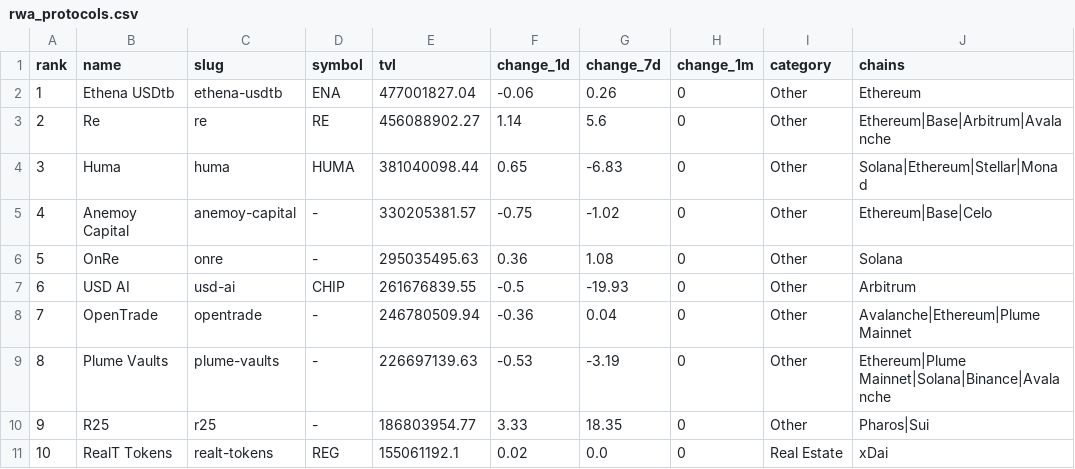
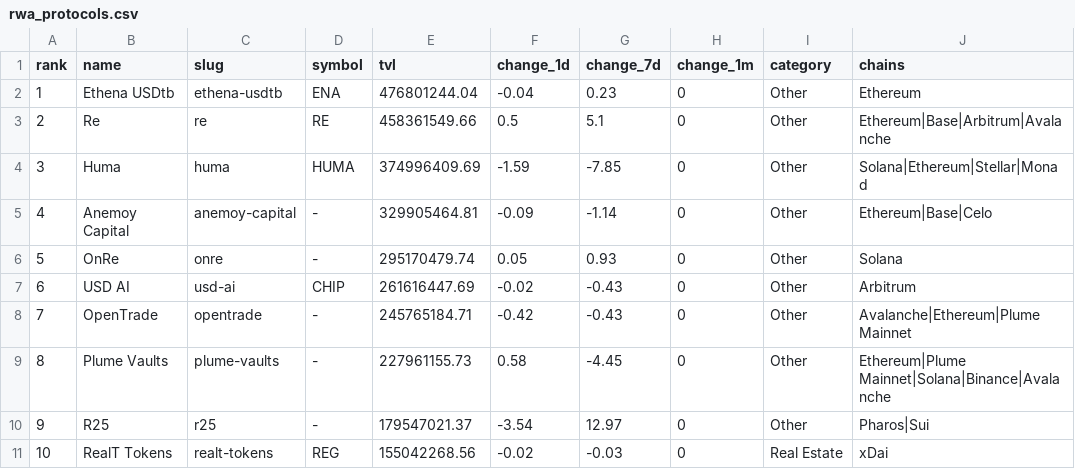
Before and after one commit to kittycapital/rwa-dashboard, a CSV file: data/rwa_protocols.csv, drawn as a sheet; only a part is shown; the diff covers the shown part only.

```diff
--- a/data/rwa_protocols.csv
+++ b/data/rwa_protocols.csv
@@ -1,11 +1,11 @@
 rank,name,slug,symbol,tvl,change_1d,change_7d,change_1m,category,chains
-1,Ethena USDtb,ethena-usdtb,ENA,477001827.04,-0.06,0.26,0,Other,Ethereum
-2,Re,re,RE,456088902.27,1.14,5.6,0,Other,Ethereum|Base|Arbitrum|Avalanche
-3,Huma,huma,HUMA,381040098.44,0.65,-6.83,0,Other,Solana|Ethereum|Stellar|Monad
-4,Anemoy Capital,anemoy-capital,-,330205381.57,-0.75,-1.02,0,Other,Ethereum|Base|Celo
-5,OnRe,onre,-,295035495.63,0.36,1.08,0,Other,Solana
-6,USD AI,usd-ai,CHIP,261676839.55,-0.5,-19.93,0,Other,Arbitrum
-7,OpenTrade,opentrade,-,246780509.94,-0.36,0.04,0,Other,Avalanche|Ethereum|Plume Mainnet
-8,Plume Vaults,plume-vaults,-,226697139.63,-0.53,-3.19,0,Other,Ethereum|Plume Mainnet|Solana|Binance|Avalanche
-9,R25,r25,-,186803954.77,3.33,18.35,0,Other,Pharos|Sui
-10,RealT Tokens,realt-tokens,REG,155061192.1,0.02,0.0,0,Real Estate,xDai
+1,Ethena USDtb,ethena-usdtb,ENA,476801244.04,-0.04,0.23,0,Other,Ethereum
+2,Re,re,RE,458361549.66,0.5,5.1,0,Other,Ethereum|Base|Arbitrum|Avalanche
+3,Huma,huma,HUMA,374996409.69,-1.59,-7.85,0,Other,Solana|Ethereum|Stellar|Monad
+4,Anemoy Capital,anemoy-capital,-,329905464.81,-0.09,-1.14,0,Other,Ethereum|Base|Celo
+5,OnRe,onre,-,295170479.74,0.05,0.93,0,Other,Solana
+6,USD AI,usd-ai,CHIP,261616447.69,-0.02,-0.43,0,Other,Arbitrum
+7,OpenTrade,opentrade,-,245765184.71,-0.42,-0.43,0,Other,Avalanche|Ethereum|Plume Mainnet
+8,Plume Vaults,plume-vaults,-,227961155.73,0.58,-4.45,0,Other,Ethereum|Plume Mainnet|Solana|Binance|Avalanche
+9,R25,r25,-,179547021.37,-3.54,12.97,0,Other,Pharos|Sui
+10,RealT Tokens,realt-tokens,REG,155042268.56,-0.02,-0.03,0,Real Estate,xDai
```
Also changed, not shown: 136 edited cells elsewhere in this file, data/rwa_chains.csv, 4 other files.
